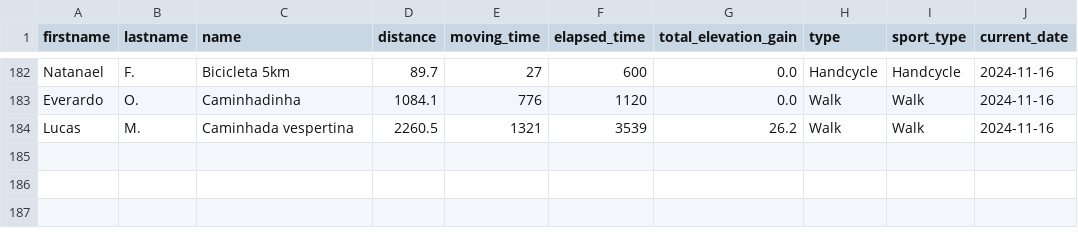
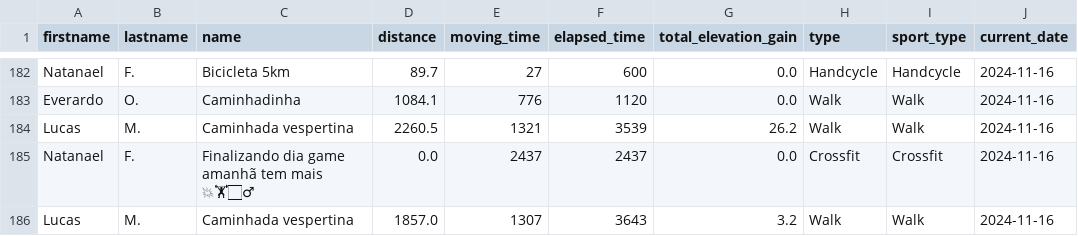
Before and after one commit to test7373/python-strava-champion, a CSV file: unique_activities.csv, drawn as a sheet; only a part is shown, gaps mark what is left out; the diff names each change by its address in the sheet, - before the commit and + after, or states it on an @@ line.

```diff
--- a/unique_activities.csv
+++ b/unique_activities.csv
+row 185: Natanael | F. | Finalizando dia game amanhã tem mais 💥🏋🏻‍♂ | 0.0 | 2437 | 2437 | 0.0 | Crossfit | Crossfit | 2024-11-16
+row 186: Lucas | M. | Caminhada vespertina | 1857.0 | 1307 | 3643 | 3.2 | Walk | Walk | 2024-11-16
```
Also changed, not shown: participant_scores_with_details.csv, unique_activities_old.csv, 1 other file.
